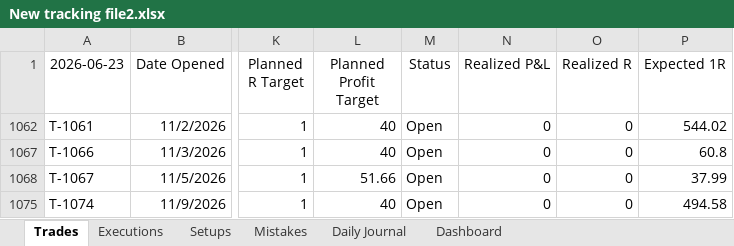
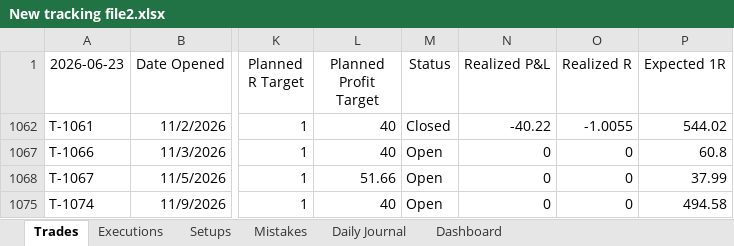
Before and after one commit to alonsome/Trading, an Excel workbook: New tracking file2.xlsx, sheet Trades, drawn as a sheet; only a part is shown, gaps mark what is left out; values as stored, in another font and other column widths than the file's, no borders; conditional formats and table styles not drawn; the diff names each change by its address in the sheet, - before the commit and + after, or states it on an @@ line.

```diff
--- a/New tracking file2.xlsx (sheet Trades)
+++ b/New tracking file2.xlsx (sheet Trades)
-M1062 (Status): Open
+M1062 (Status): Closed
-N1062 (Realized P&L): 0
+N1062 (Realized P&L): -40.22
-O1062 (Realized R): 0
+O1062 (Realized R): -1.0055
```
Also changed, not shown: sheet Executions, sheet Dashboard, sheet Setups, charts or pictures.
